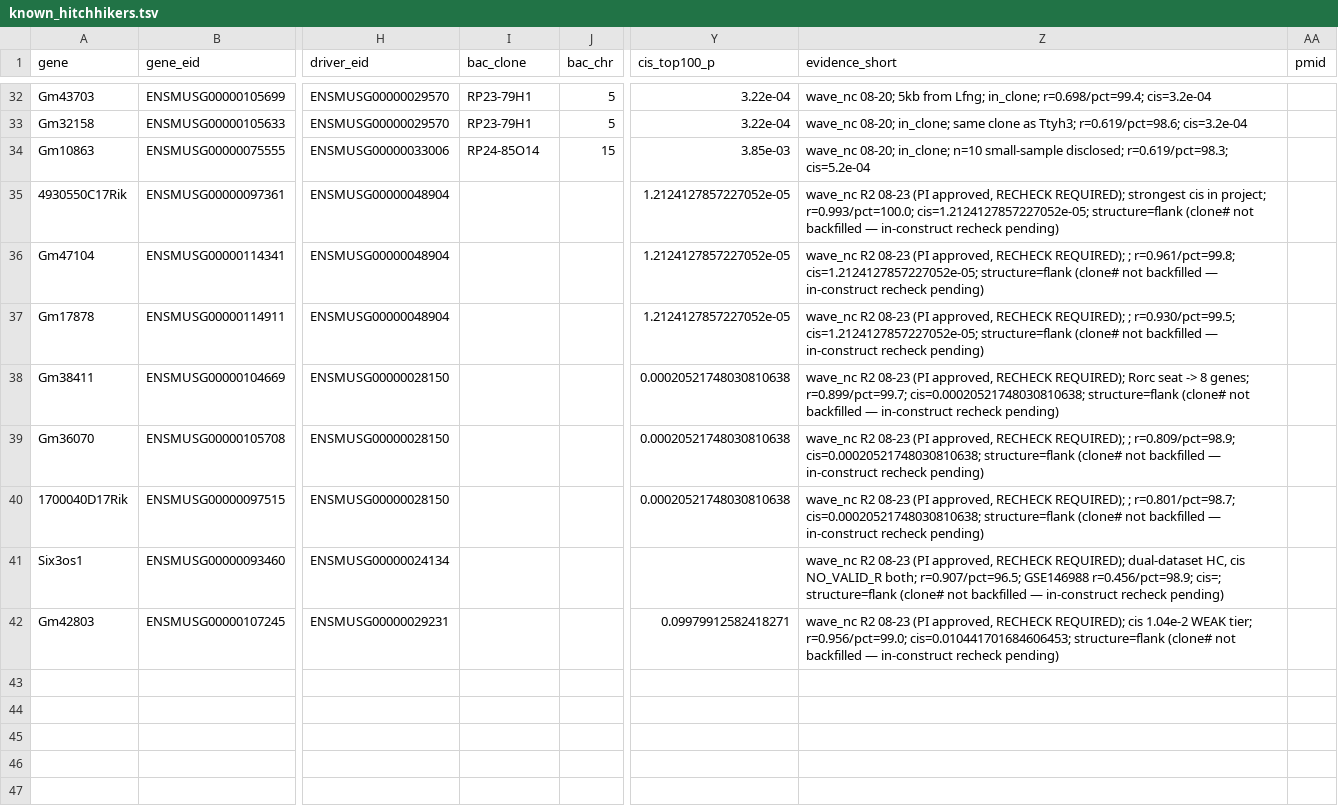
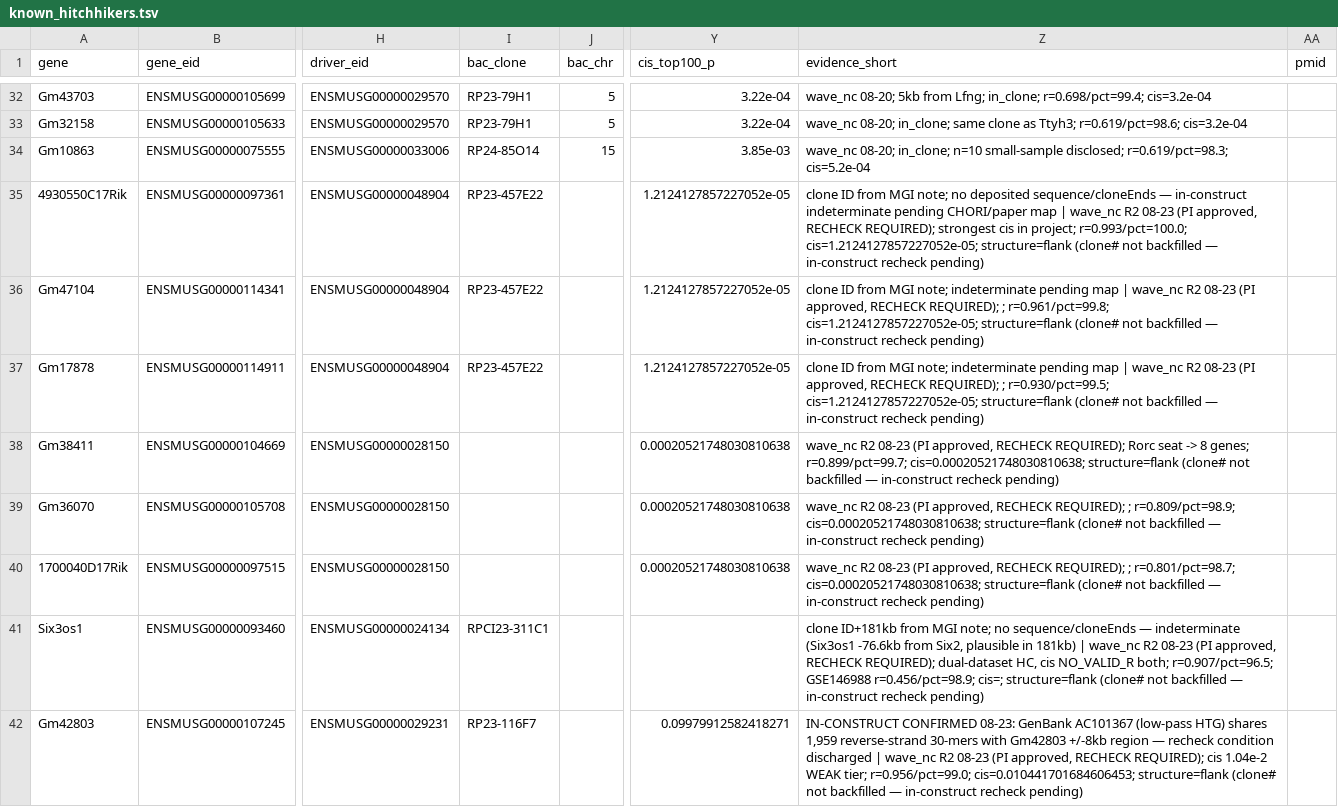
Before and after one commit to fy-neuro/tgscan, a TSV file: src/tgscan/data/known_hitchhikers.tsv, drawn as a sheet; only a part is shown, gaps mark what is left out; the diff names each change by its address in the sheet, - before the commit and + after, or states it on an @@ line.

Commit message:
data: R2-batch structure recheck — clone IDs backfilled (PI condition)
Pdgfra=RP23-116F7 (Gm42803 IN-CONSTRUCT confirmed via AC101367 k-mer,
recheck discharged); Neurog1=RP23-457E22, Six2=RPCI23-311C1 recorded
(no deposited seq — indeterminate, CHORI/paper-map path documented);
Rorc note has no clone number (upstream members note-supported only).

```diff
--- a/src/tgscan/data/known_hitchhikers.tsv
+++ b/src/tgscan/data/known_hitchhikers.tsv
-I35:I37 (bac_clone): (empty)
+I35:I37 (bac_clone): RP23-457E22
-Z35 (evidence_short): wave_nc R2…
+Z35 (evidence_short): clone ID from MGI note; no deposited sequence/cloneEnds — in-construct indeterminate pending CHORI/paper map | wave_nc R2…
-Z36 (evidence_short): wave_nc R2…
+Z36 (evidence_short): clone ID from MGI note; indeterminate pending map | wave_nc R2…
-Z37 (evidence_short): wave_nc R2…
+Z37 (evidence_short): clone ID from MGI note; indeterminate pending map | wave_nc R2…
-I41 (bac_clone): (empty)
+I41 (bac_clone): RPCI23-311C1
-Z41 (evidence_short): wave_nc R2…
+Z41 (evidence_short): clone ID+181kb from MGI note; no sequence/cloneEnds — indeterminate (Six3os1 -76.6kb from Six2, plausible in 181kb) | wave_nc R2…
-I42 (bac_clone): (empty)
+I42 (bac_clone): RP23-116F7
-Z42 (evidence_short): wave_nc R2…
+Z42 (evidence_short): IN-CONSTRUCT CONFIRMED 08-23: GenBank AC101367 (low-pass HTG) shares 1,959 reverse-strand 30-mers with Gm42803 +/-8kb region — recheck condition discharged | wave_nc R2…
```
